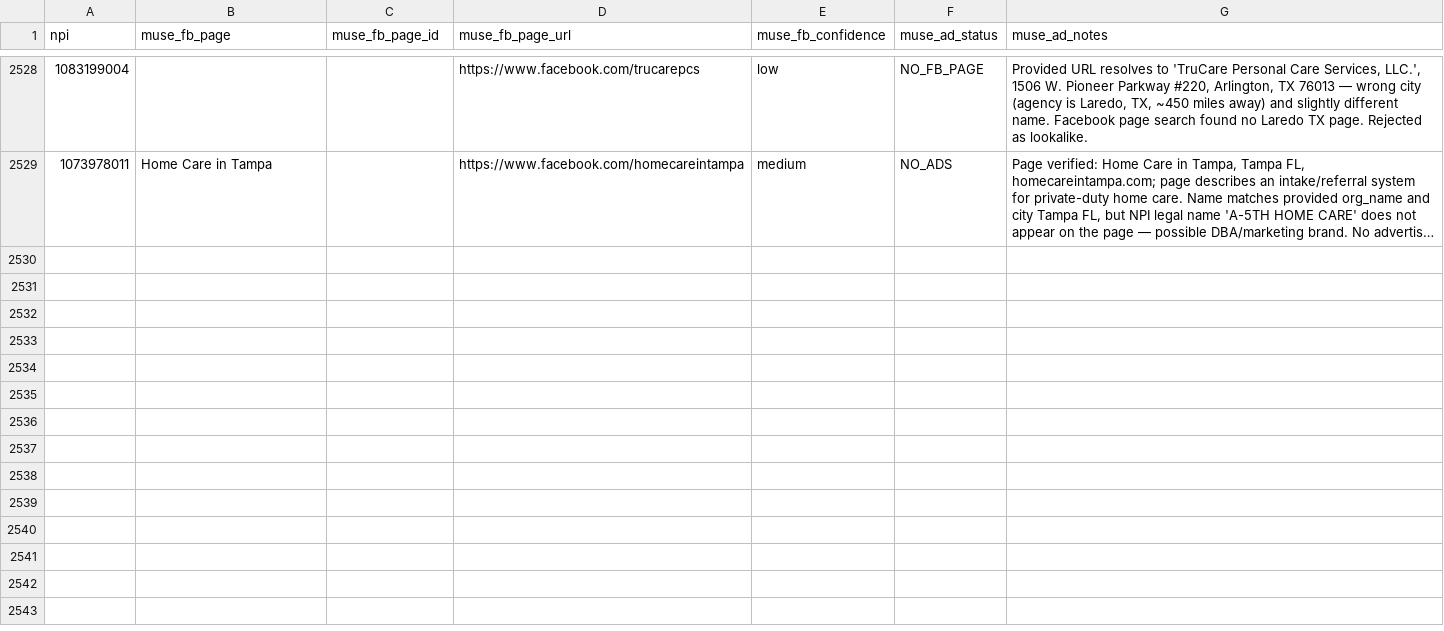
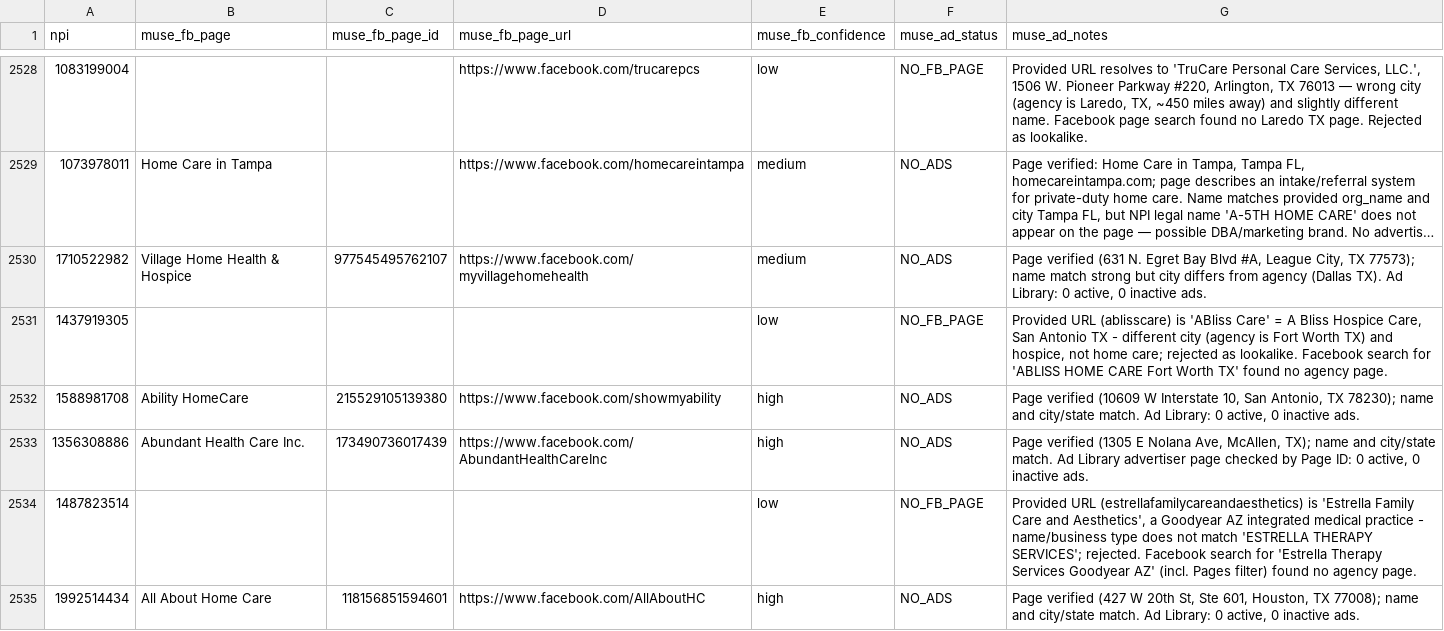
Before and after one commit to Sarojkumar9999/targeto-senior-home-care-pipeline, a CSV file: data/muse_verifications.csv, drawn as a sheet; only a part is shown, gaps mark what is left out; long unchanged cells end in …; the diff covers the shown part only; the diff names each change by its address in the sheet, - before the commit and + after, or states it on an @@ line.

Commit message:
tier 2 wave 24 batch 52/65: 12 URL-only agencies (15 workers) (+12 verified, 0 dupes skipped)

```diff
--- a/data/muse_verifications.csv
+++ b/data/muse_verifications.csv
+row 2530: 1710522982 | Village Home Health & Hospice | 977545495762107 | https://www.facebook.com/myvillagehomehealth | medium | NO_ADS | Page verified (631 N. Egret Bay Blvd #A, League City, TX 77573); name match strong but city differs from agency (Dallas TX). Ad Library: 0 active, 0 inactive ads.
+row 2531: 1437919305 |  |  |  | low | NO_FB_PAGE | Provided URL (ablisscare) is 'ABliss Care' = A Bliss Hospice Care, San Antonio TX - different city (agency is Fort Worth TX) and hospice, not home care; rejected as lookalike. Facebook search for 'ABLISS HOME CARE Fort Worth TX' found no agency page.
+row 2532: 1588981708 | Ability HomeCare | 215529105139380 | https://www.facebook.com/showmyability | high | NO_ADS | Page verified (10609 W Interstate 10, San Antonio, TX 78230); name and city/state match. Ad Library: 0 active, 0 inactive ads.
+row 2533: 1356308886 | Abundant Health Care Inc. | 173490736017439 | https://www.facebook.com/AbundantHealthCareInc | high | NO_ADS | Page verified (1305 E Nolana Ave, McAllen, TX); name and city/state match. Ad Library advertiser page checked by Page ID: 0 active, 0 inactive ads.
+row 2534: 1487823514 |  |  |  | low | NO_FB_PAGE | Provided URL (estrellafamilycareandaesthetics) is 'Estrella Family Care and Aesthetics', a Goodyear AZ integrated medical practice - name/business type does not match 'ESTRELLA THERAPY SERVICES'; rejected. Facebook search for 'Estrella Therapy Services Goodyear AZ' (incl. Pages filter) found no agency page.
+row 2535: 1992514434 | All About Home Care | 118156851594601 | https://www.facebook.com/AllAboutHC | high | NO_ADS | Page verified (427 W 20th St, Ste 601, Houston, TX 77008); name and city/state match. Ad Library: 0 active, 0 inactive ads.
```
Also changed, not shown: 6 added rows elsewhere in this file.
